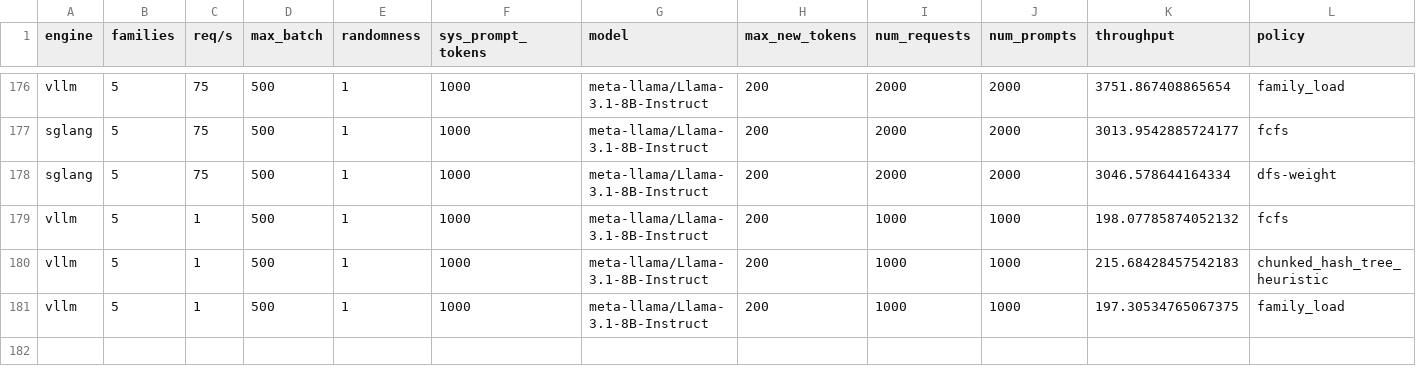
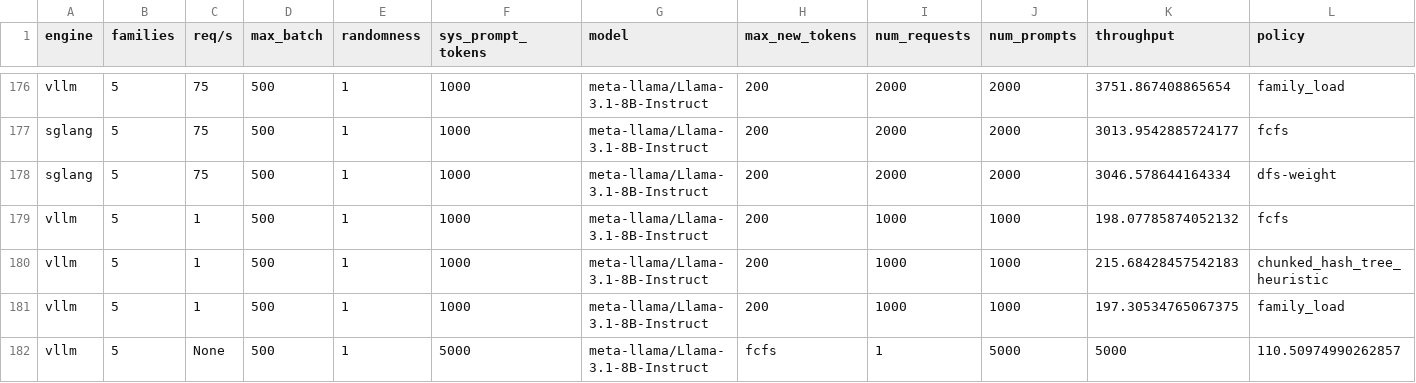
Before and after one commit to sakshamrathi21/Structured_LLM_Optimization, a CSV file: code/vllm/paper_eval_results.csv, drawn as a sheet; only a part is shown, gaps mark what is left out; the diff names each change by its address in the sheet, - before the commit and + after, or states it on an @@ line.

```diff
--- a/code/vllm/paper_eval_results.csv
+++ b/code/vllm/paper_eval_results.csv
+row 182: vllm | 5 | None | 500 | 1 | 5000 | meta-llama/Llama-3.1-8B-Instruct | fcfs | 1 | 5000 | 5000 | 110.50974990262857
```
Also changed, not shown: 4 other files.
